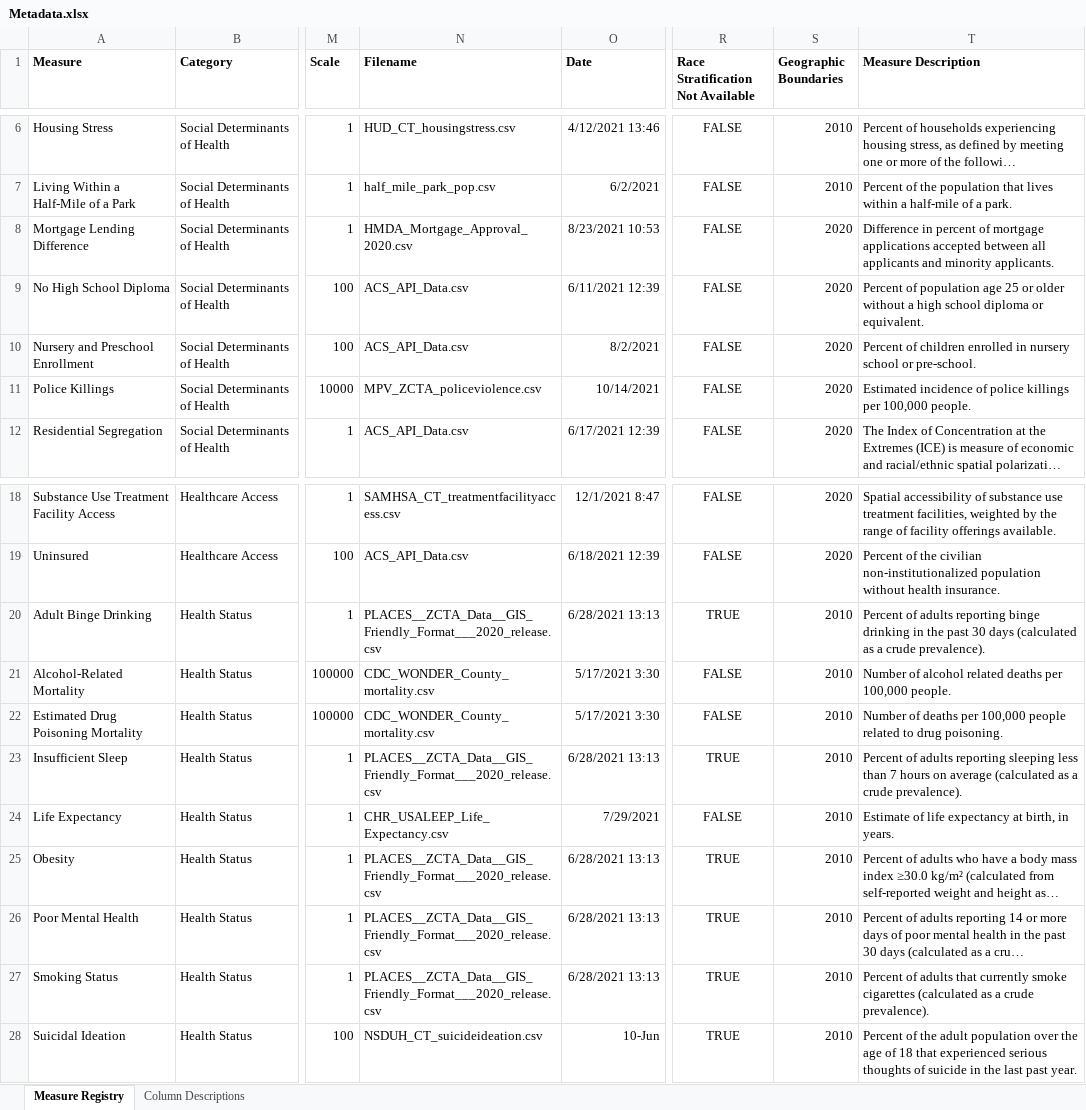
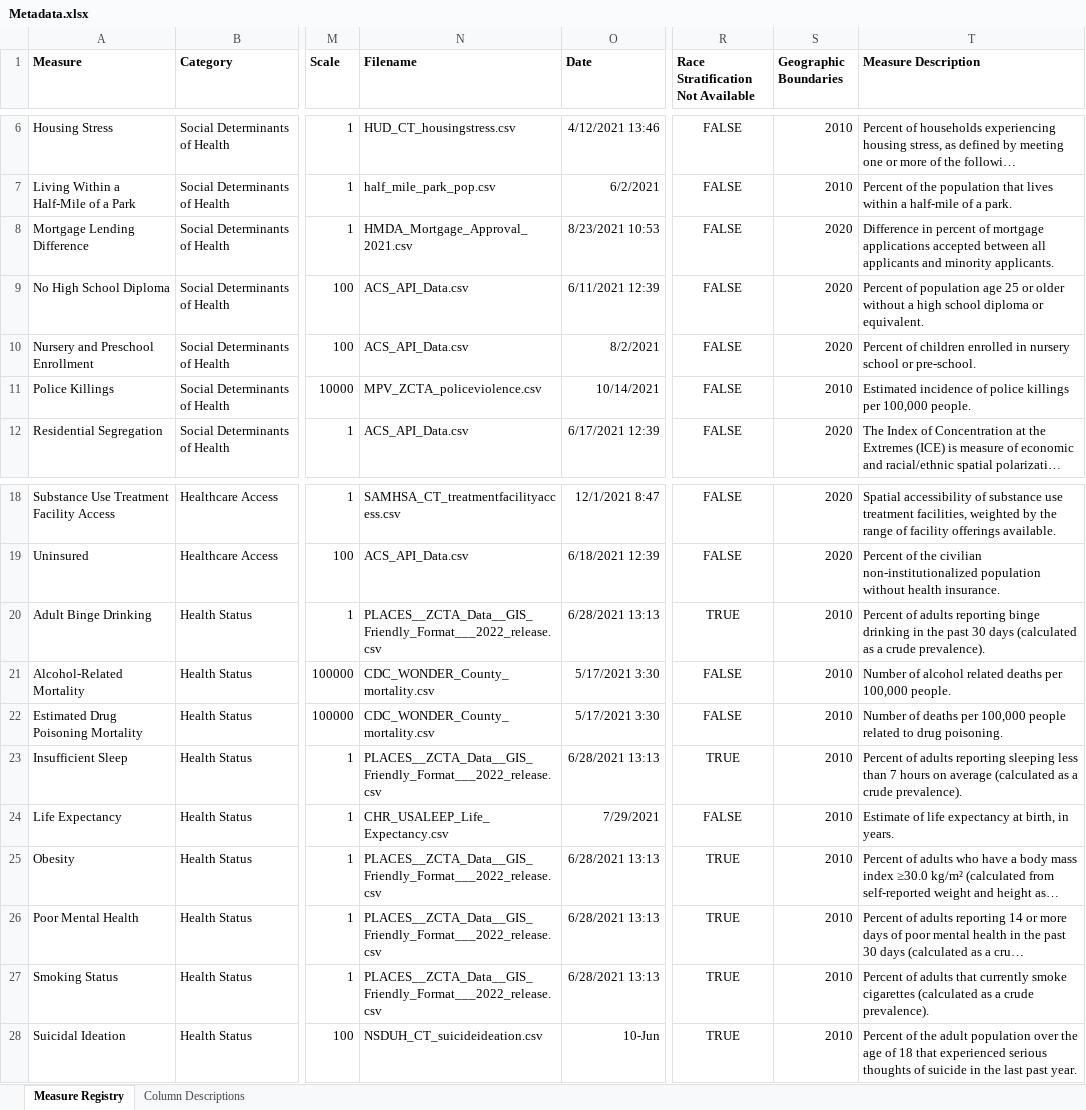
Before and after one commit to mitre/hse-mwi, an Excel workbook: Data/Metadata.xlsx, sheet Measure Registry, drawn as a sheet; only a part is shown, gaps mark what is left out; long unchanged cells end in …; values as stored, in another font and other column widths than the file's, no borders; table styles not drawn; the diff names each change by its address in the sheet, - before the commit and + after, or states it on an @@ line.

```diff
--- a/Data/Metadata.xlsx (sheet Measure Registry)
+++ b/Data/Metadata.xlsx (sheet Measure Registry)
-N8 (Filename): HMDA_Mortgage_Approval_2020.csv
+N8 (Filename): HMDA_Mortgage_Approval_2021.csv
-S11 (Geographic Boundaries): 2020
+S11 (Geographic Boundaries): 2010
-N20 (Filename): PLACES__ZCTA_Data__GIS_Friendly_Format___2020_release.csv
+N20 (Filename): PLACES__ZCTA_Data__GIS_Friendly_Format___2022_release.csv
-N23 (Filename): PLACES__ZCTA_Data__GIS_Friendly_Format___2020_release.csv
+N23 (Filename): PLACES__ZCTA_Data__GIS_Friendly_Format___2022_release.csv
-N25:N27 (Filename): PLACES__ZCTA_Data__GIS_Friendly_Format___2020_release.csv
+N25:N27 (Filename): PLACES__ZCTA_Data__GIS_Friendly_Format___2022_release.csv
```
Also changed, not shown: 3 other files.
